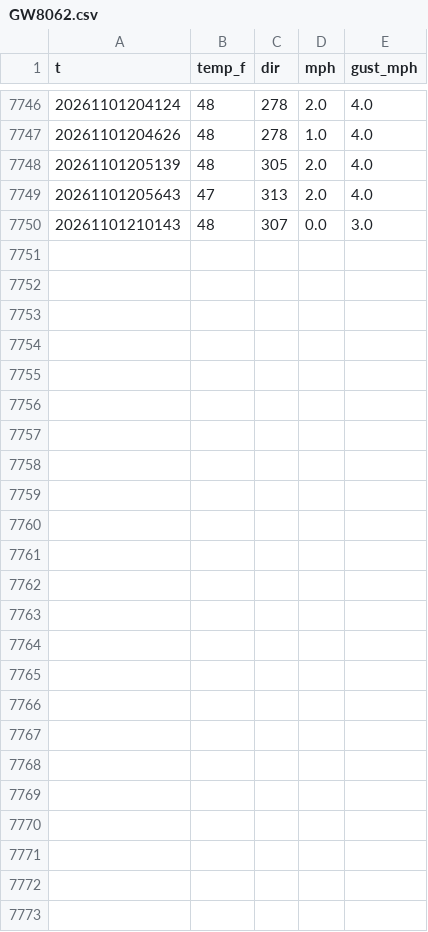
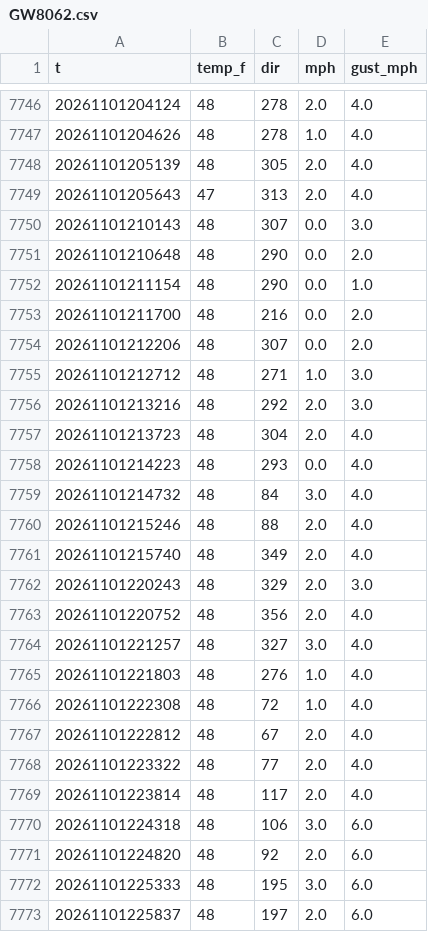
Before and after one commit to josh-porg/charles-race-card, a CSV file: sammamish/history/GW8062.csv, drawn as a sheet; only a part is shown, gaps mark what is left out.

```diff
--- a/sammamish/history/GW8062.csv
+++ b/sammamish/history/GW8062.csv
@@ -7750 +7750,24 @@ t,temp_f,dir,mph,gust_mph
 20261101210143,48,307,0.0,3.0
+20261101210648,48,290,0.0,2.0
+20261101211154,48,290,0.0,1.0
+20261101211700,48,216,0.0,2.0
+20261101212206,48,307,0.0,2.0
+20261101212712,48,271,1.0,3.0
+20261101213216,48,292,2.0,3.0
+20261101213723,48,304,2.0,4.0
+20261101214223,48,293,0.0,4.0
+20261101214732,48,84,3.0,4.0
+20261101215246,48,88,2.0,4.0
+20261101215740,48,349,2.0,4.0
+20261101220243,48,329,2.0,3.0
+20261101220752,48,356,2.0,4.0
+20261101221257,48,327,3.0,4.0
+20261101221803,48,276,1.0,4.0
+20261101222308,48,72,1.0,4.0
+20261101222812,48,67,2.0,4.0
+20261101223322,48,77,2.0,4.0
+20261101223814,48,117,2.0,4.0
+20261101224318,48,106,3.0,6.0
+20261101224820,48,92,2.0,6.0
+20261101225333,48,195,3.0,6.0
+20261101225837,48,197,2.0,6.0
```
Also changed, not shown: sammamish/history/EW8450.csv, sammamish/history/GW1372.csv, 8 other files.
